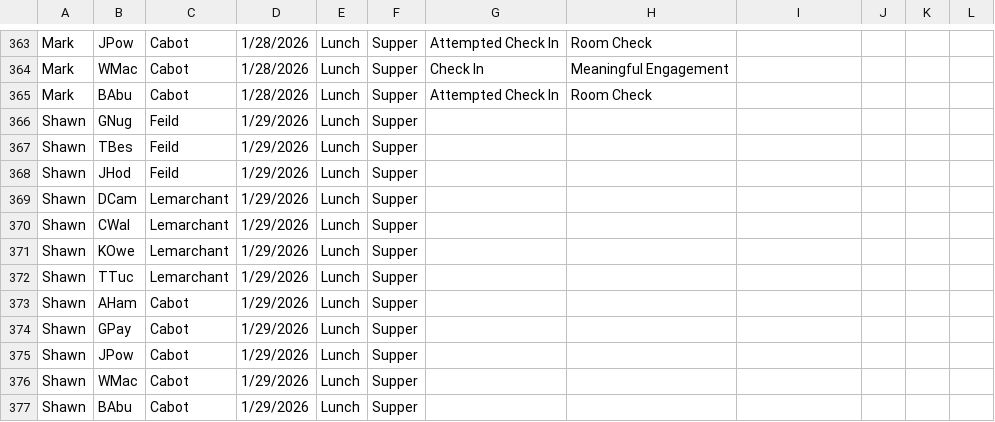
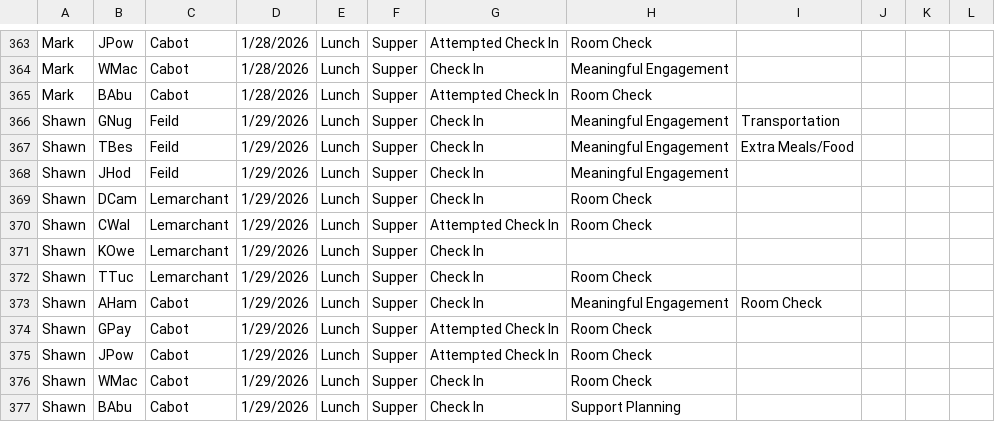
Before and after one commit to rcahill-code/homes-live, a CSV file: data/homes.csv, drawn as a sheet; only a part is shown, gaps mark what is left out.

```diff
--- a/data/homes.csv
+++ b/data/homes.csv
@@ -365,13 +365,13 @@ Mark,WMac,Cabot,1/28/2026,Lunch,Supper,Check In,Meaningful Engagement,,,,
 Mark,BAbu,Cabot,1/28/2026,Lunch,Supper,Attempted Check In,Room Check,,,,
-Shawn,GNug,Feild,1/29/2026,Lunch,Supper,,,,,,
-Shawn,TBes,Feild,1/29/2026,Lunch,Supper,,,,,,
-Shawn,JHod,Feild,1/29/2026,Lunch,Supper,,,,,,
-Shawn,DCam,Lemarchant,1/29/2026,Lunch,Supper,,,,,,
-Shawn,CWal,Lemarchant,1/29/2026,Lunch,Supper,,,,,,
-Shawn,KOwe,Lemarchant,1/29/2026,Lunch,Supper,,,,,,
-Shawn,TTuc,Lemarchant,1/29/2026,Lunch,Supper,,,,,,
-Shawn,AHam,Cabot,1/29/2026,Lunch,Supper,,,,,,
-Shawn,GPay,Cabot,1/29/2026,Lunch,Supper,,,,,,
-Shawn,JPow,Cabot,1/29/2026,Lunch,Supper,,,,,,
-Shawn,WMac,Cabot,1/29/2026,Lunch,Supper,,,,,,
-Shawn,BAbu,Cabot,1/29/2026,Lunch,Supper,,,,,,
+Shawn,GNug,Feild,1/29/2026,Lunch,Supper,Check In,Meaningful Engagement,Transportation,,,
+Shawn,TBes,Feild,1/29/2026,Lunch,Supper,Check In,Meaningful Engagement,Extra Meals/Food,,,
+Shawn,JHod,Feild,1/29/2026,Lunch,Supper,Check In,Meaningful Engagement,,,,
+Shawn,DCam,Lemarchant,1/29/2026,Lunch,Supper,Check In,Room Check,,,,
+Shawn,CWal,Lemarchant,1/29/2026,Lunch,Supper,Attempted Check In,Room Check,,,,
+Shawn,KOwe,Lemarchant,1/29/2026,Lunch,Supper,Check In,,,,,
+Shawn,TTuc,Lemarchant,1/29/2026,Lunch,Supper,Check In,Room Check,,,,
+Shawn,AHam,Cabot,1/29/2026,Lunch,Supper,Check In,Meaningful Engagement,Room Check,,,
+Shawn,GPay,Cabot,1/29/2026,Lunch,Supper,Attempted Check In,Room Check,,,,
+Shawn,JPow,Cabot,1/29/2026,Lunch,Supper,Attempted Check In,Room Check,,,,
+Shawn,WMac,Cabot,1/29/2026,Lunch,Supper,Check In,Room Check,,,,
+Shawn,BAbu,Cabot,1/29/2026,Lunch,Supper,Check In,Support Planning,,,,
```
